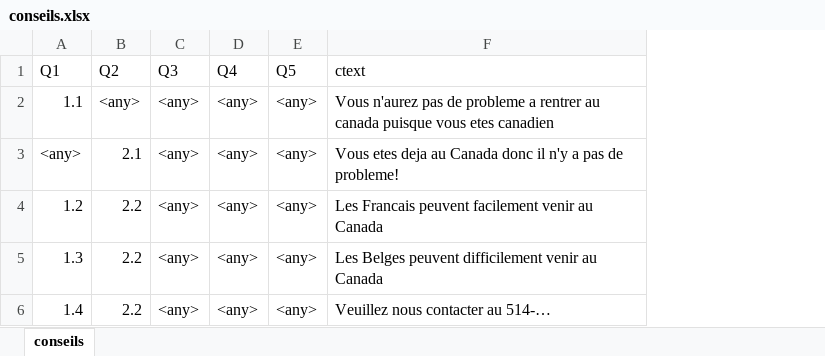
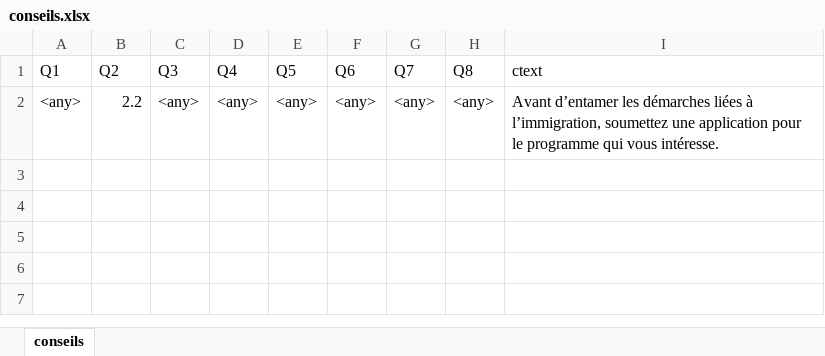
Before and after one commit to hugolatendresse/uqam, an Excel workbook: conseils.xlsx, sheet conseils, drawn as a sheet; values as stored, in another font and other column widths than the file's, no borders; removed rows and columns are numbered as before the commit, all else as after; the diff names each change by its address in the sheet, - before the commit and + after, or states it on an @@ line.

```diff
--- a/conseils.xlsx (sheet conseils)
+++ b/conseils.xlsx (sheet conseils)
+column F (Q6), row 2: <any>
+column G (Q7), row 2: <any>
+column H (Q8), row 2: <any>
-row 2: 1.1 | <any> | <any> | <any> | <any> | Vous n'aurez pas de probleme a rentrer au canada puisque vous etes canadien
-B2 (Q2): 2.1
+B2 (Q2): 2.2
-I2 (ctext): Vous etes deja au Canada donc il n'y a pas de probleme!
+I2 (ctext): Avant d’entamer les démarches liées à l’immigration, soumettez une application pour le programme qui vous intéresse.
-row 4: 1.2 | 2.2 | <any> | <any> | <any> | Les Francais peuvent facilement venir au Canada
-row 5: 1.3 | 2.2 | <any> | <any> | <any> | Les Belges peuvent difficilement venir au Canada
-row 6: 1.4 | 2.2 | <any> | <any> | <any> | Veuillez nous contacter au 514-…
```
Also changed, not shown: answers.xlsx, questions.xlsx, 1 other file.
